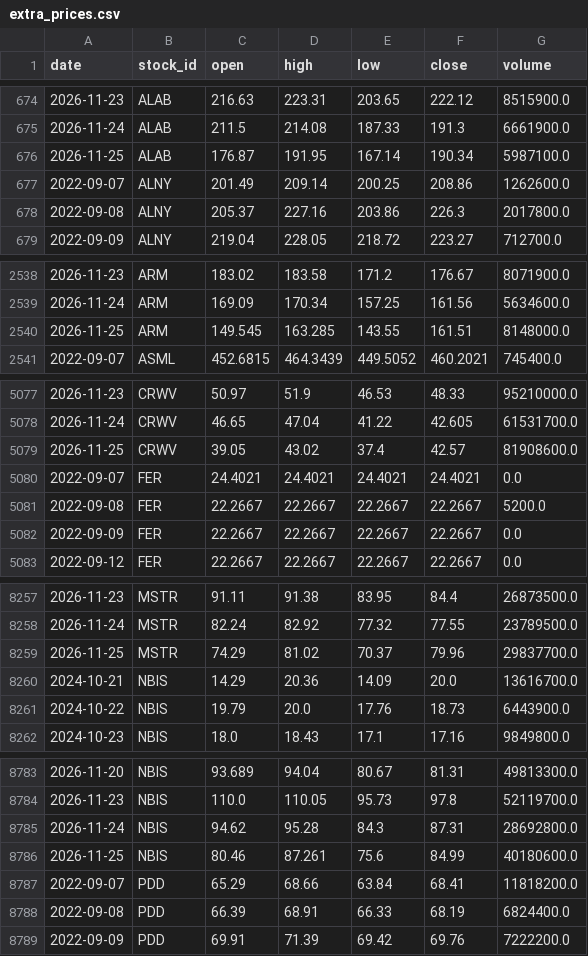
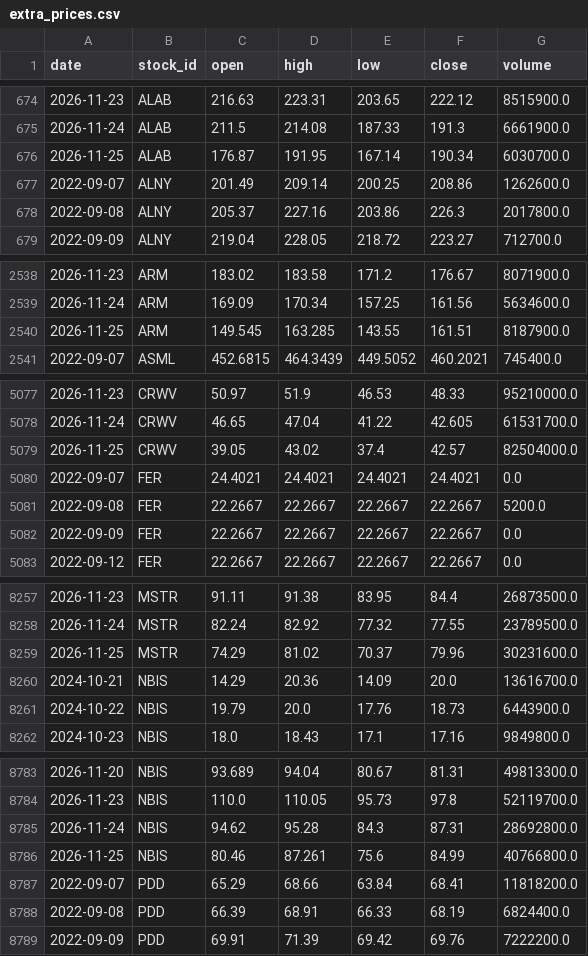
Before and after one commit to LiSh-chen/ForClaude, a CSV file: stock-derby/data/extra_prices.csv, drawn as a sheet; only a part is shown, gaps mark what is left out; the diff covers the shown part only.

```diff
--- a/stock-derby/data/extra_prices.csv
+++ b/stock-derby/data/extra_prices.csv
@@ -675,3 +675,3 @@ date,stock_id,open,high,low,close,volume
 2026-11-24,ALAB,211.5,214.08,187.33,191.3,6661900.0
-2026-11-25,ALAB,176.87,191.95,167.14,190.34,5987100.0
+2026-11-25,ALAB,176.87,191.95,167.14,190.34,6030700.0
 2022-09-07,ALNY,201.49,209.14,200.25,208.86,1262600.0
@@ -2539,3 +2539,3 @@ date,stock_id,open,high,low,close,volume
 2026-11-24,ARM,169.09,170.34,157.25,161.56,5634600.0
-2026-11-25,ARM,149.545,163.285,143.55,161.51,8148000.0
+2026-11-25,ARM,149.545,163.285,143.55,161.51,8187900.0
 2022-09-07,ASML,452.6815,464.3439,449.5052,460.2021,745400.0
@@ -5078,3 +5078,3 @@ date,stock_id,open,high,low,close,volume
 2026-11-24,CRWV,46.65,47.04,41.22,42.605,61531700.0
-2026-11-25,CRWV,39.05,43.02,37.4,42.57,81908600.0
+2026-11-25,CRWV,39.05,43.02,37.4,42.57,82504000.0
 2022-09-07,FER,24.4021,24.4021,24.4021,24.4021,0.0
@@ -8258,3 +8258,3 @@ date,stock_id,open,high,low,close,volume
 2026-11-24,MSTR,82.24,82.92,77.32,77.55,23789500.0
-2026-11-25,MSTR,74.29,81.02,70.37,79.96,29837700.0
+2026-11-25,MSTR,74.29,81.02,70.37,79.96,30231600.0
 2024-10-21,NBIS,14.29,20.36,14.09,20.0,13616700.0
@@ -8785,3 +8785,3 @@ date,stock_id,open,high,low,close,volume
 2026-11-24,NBIS,94.62,95.28,84.3,87.31,28692800.0
-2026-11-25,NBIS,80.46,87.261,75.6,84.99,40180600.0
+2026-11-25,NBIS,80.46,87.261,75.6,84.99,40766800.0
 2022-09-07,PDD,65.29,68.66,63.84,68.41,11818200.0
```
Also changed, not shown: 2 edited cells elsewhere in this file, stock-derby/data/recent_prices.csv, 1 other file.
